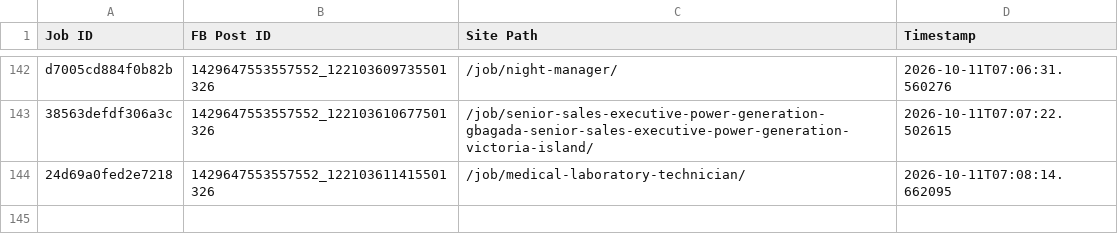
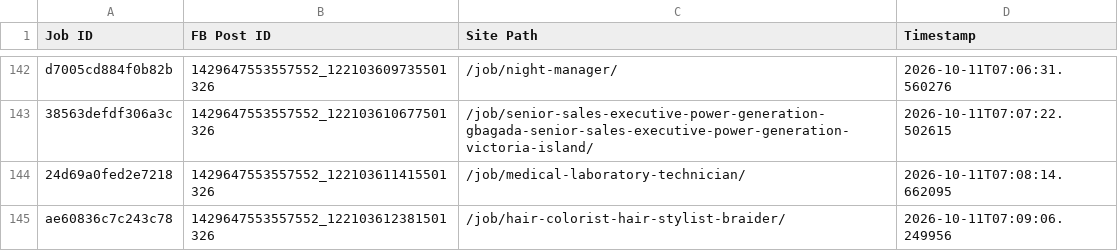
Before and after one commit to paulinepule2000/ng-sm, a CSV file: fb_posted_nigeria.csv, drawn as a sheet; only a part is shown, gaps mark what is left out.

```diff
--- a/fb_posted_nigeria.csv
+++ b/fb_posted_nigeria.csv
@@ -144 +144,2 @@ d7005cd884f0b82b,1429647553557552_122103609735501326,/job/night-manager/,2026-10
 24d69a0fed2e7218,1429647553557552_122103611415501326,/job/medical-laboratory-technician/,2026-10-11T07:08:14.662095
+ae60836c7c243c78,1429647553557552_122103612381501326,/job/hair-colorist-hair-stylist-braider/,2026-10-11T07:09:06.249956
```
